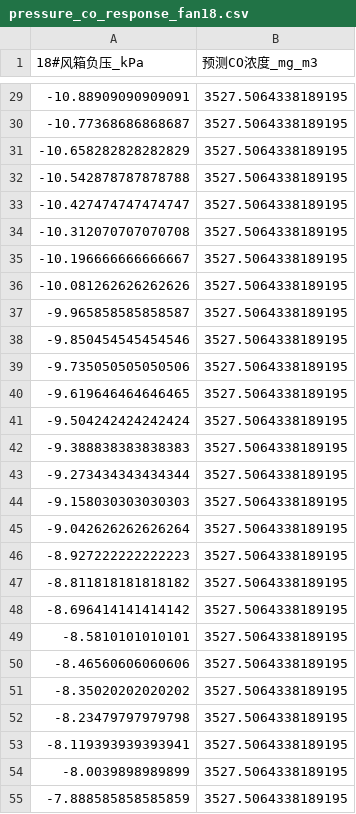
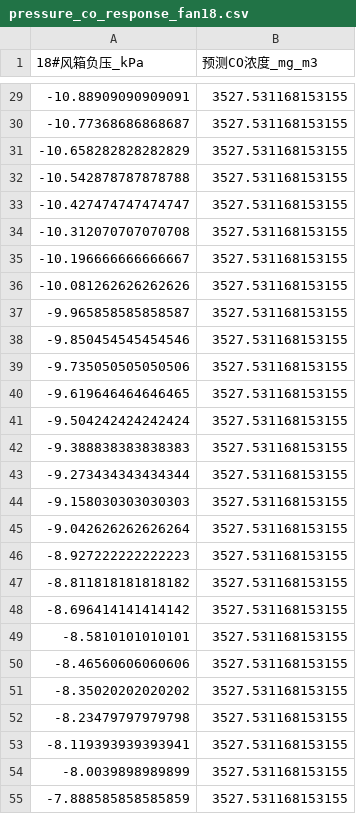
Before and after one commit to MengXin-hub/CO-Emission-Prediction-Model, a CSV file: csv_output/pressure_co_response_fan18.csv, drawn as a sheet; only a part is shown, gaps mark what is left out; the diff covers the shown part only.

```diff
--- a/csv_output/pressure_co_response_fan18.csv
+++ b/csv_output/pressure_co_response_fan18.csv
@@ -29,27 +29,27 @@
--10.88909090909091,3527.5064338189195
--10.77368686868687,3527.5064338189195
--10.658282828282829,3527.5064338189195
--10.542878787878788,3527.5064338189195
--10.427474747474747,3527.5064338189195
--10.312070707070708,3527.5064338189195
--10.196666666666667,3527.5064338189195
--10.081262626262626,3527.5064338189195
--9.965858585858587,3527.5064338189195
--9.850454545454546,3527.5064338189195
--9.735050505050506,3527.5064338189195
--9.619646464646465,3527.5064338189195
--9.504242424242424,3527.5064338189195
--9.388838383838383,3527.5064338189195
--9.273434343434344,3527.5064338189195
--9.158030303030303,3527.5064338189195
--9.042626262626264,3527.5064338189195
--8.927222222222223,3527.5064338189195
--8.811818181818182,3527.5064338189195
--8.696414141414142,3527.5064338189195
--8.5810101010101,3527.5064338189195
--8.46560606060606,3527.5064338189195
--8.35020202020202,3527.5064338189195
--8.23479797979798,3527.5064338189195
--8.119393939393941,3527.5064338189195
--8.0039898989899,3527.5064338189195
--7.888585858585859,3527.5064338189195
+-10.88909090909091,3527.531168153155
+-10.77368686868687,3527.531168153155
+-10.658282828282829,3527.531168153155
+-10.542878787878788,3527.531168153155
+-10.427474747474747,3527.531168153155
+-10.312070707070708,3527.531168153155
+-10.196666666666667,3527.531168153155
+-10.081262626262626,3527.531168153155
+-9.965858585858587,3527.531168153155
+-9.850454545454546,3527.531168153155
+-9.735050505050506,3527.531168153155
+-9.619646464646465,3527.531168153155
+-9.504242424242424,3527.531168153155
+-9.388838383838383,3527.531168153155
+-9.273434343434344,3527.531168153155
+-9.158030303030303,3527.531168153155
+-9.042626262626264,3527.531168153155
+-8.927222222222223,3527.531168153155
+-8.811818181818182,3527.531168153155
+-8.696414141414142,3527.531168153155
+-8.5810101010101,3527.531168153155
+-8.46560606060606,3527.531168153155
+-8.35020202020202,3527.531168153155
+-8.23479797979798,3527.531168153155
+-8.119393939393941,3527.531168153155
+-8.0039898989899,3527.531168153155
+-7.888585858585859,3527.531168153155
```
Also changed, not shown: 73 edited cells elsewhere in this file, csv_output/co_prediction.csv, csv_output/pressure_co_response_fan12.csv, 5 other files.
